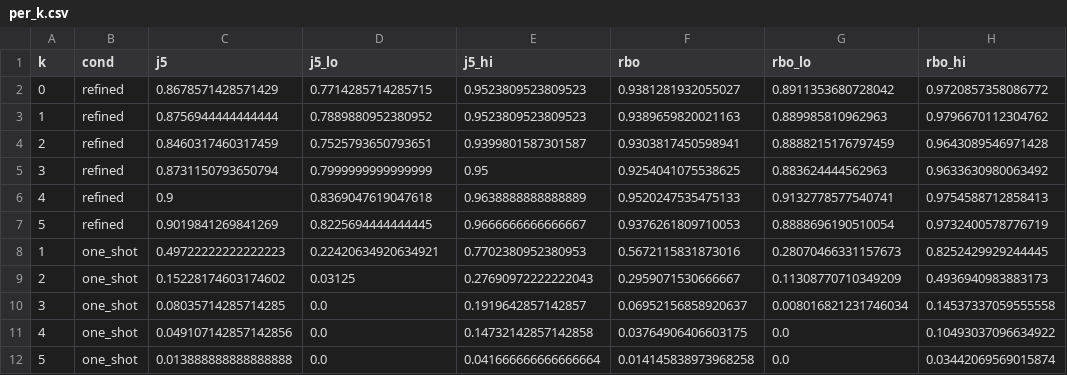
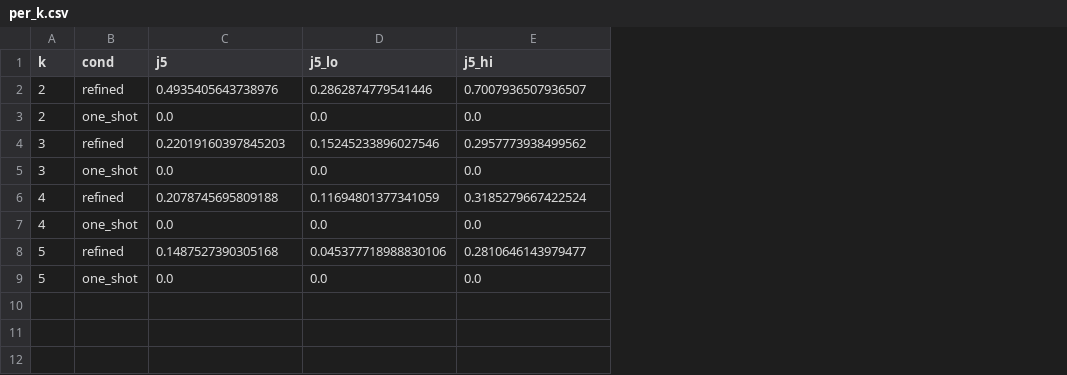
Before and after one commit to dbdmg/murena, a CSV file: paper/data/per_k.csv, drawn as a sheet; removed rows and columns are numbered as before the commit, all else as after; the diff names each change by its address in the sheet, - before the commit and + after, or states it on an @@ line.

Commit message:
Paper: report full v4 seed-13 metrics

```diff
--- a/paper/data/per_k.csv
+++ b/paper/data/per_k.csv
-column F (rbo), row 4: 0.9303817450598941; rows 9-12: 0.2959071530666667 | 0.06952156858920637 | 0.03764906406603175 | 0.014145838973968258
-column G (rbo_lo), row 4: 0.8888215176797459; rows 9-12: 0.11308770710349209 | 0.008016821231746034 | 0.0 | 0.0
-column H (rbo_hi), row 4: 0.9643089546971428; rows 9-12: 0.4936940983883173 | 0.14537337059555558 | 0.10493037096634922 | 0.03442069569015874
-row 2: 0 | refined | 0.8678571428571429 | 0.7714285714285715 | 0.9523809523809523 | 0.9381281932055027 | 0.8911353680728042 | 0.9720857358086772
-row 3: 1 | refined | 0.8756944444444444 | 0.7889880952380952 | 0.9523809523809523 | 0.9389659820021163 | 0.889985810962963 | 0.9796670112304762
-C2 (j5): 0.8460317460317459
+C2 (j5): 0.4935405643738976
-D2 (j5_lo): 0.7525793650793651
+D2 (j5_lo): 0.2862874779541446
-E2 (j5_hi): 0.9399801587301587
+E2 (j5_hi): 0.7007936507936507
-row 5: 3 | refined | 0.8731150793650794 | 0.7999999999999999 | 0.95 | 0.9254041075538625 | 0.883624444562963 | 0.9633630980063492
-row 6: 4 | refined | 0.9 | 0.8369047619047618 | 0.9638888888888889 | 0.9520247535475133 | 0.9132778577540741 | 0.9754588712858413
-row 7: 5 | refined | 0.9019841269841269 | 0.8225694444444445 | 0.9666666666666667 | 0.9376261809710053 | 0.8888696190510054 | 0.9732400578776719
-row 8: 1 | one_shot | 0.49722222222222223 | 0.22420634920634921 | 0.7702380952380953 | 0.5672115831873016 | 0.28070466331157673 | 0.8252429929244445
-C3 (j5): 0.15228174603174602
+C3 (j5): 0.0
-D3 (j5_lo): 0.03125
+D3 (j5_lo): 0.0
-E3 (j5_hi): 0.27690972222222043
+E3 (j5_hi): 0.0
+row 4: 3 | refined | 0.22019160397845203 | 0.15245233896027546 | 0.2957773938499562
-C5 (j5): 0.08035714285714285
+C5 (j5): 0.0
-E5 (j5_hi): 0.1919642857142857
+E5 (j5_hi): 0.0
+row 6: 4 | refined | 0.2078745695809188 | 0.11694801377341059 | 0.3185279667422524
-C7 (j5): 0.049107142857142856
+C7 (j5): 0.0
-E7 (j5_hi): 0.14732142857142858
+E7 (j5_hi): 0.0
+row 8: 5 | refined | 0.1487527390305168 | 0.045377718988830106 | 0.2810646143979477
-C9 (j5): 0.013888888888888888
+C9 (j5): 0.0
-E9 (j5_hi): 0.041666666666666664
+E9 (j5_hi): 0.0
```
Also changed, not shown: 7 other files.
